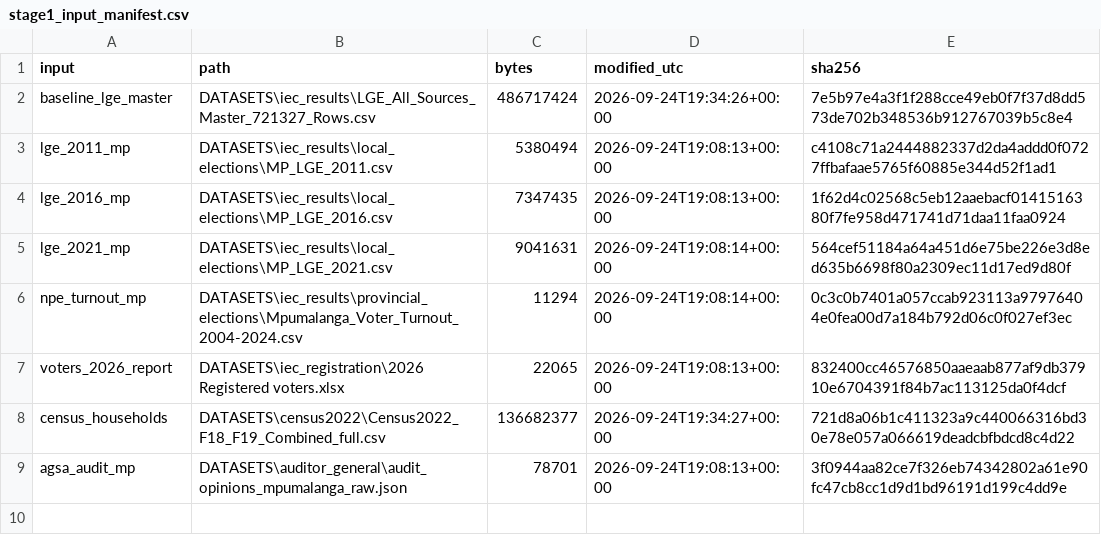
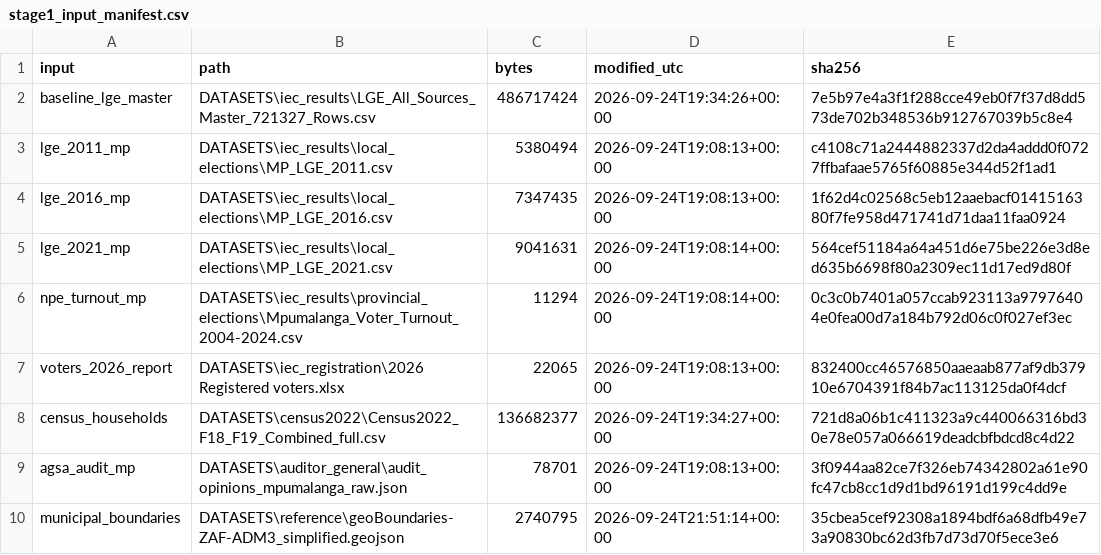
Before and after one commit to jaydenmanca/DIRISA_PROJECT, a CSV file: derived/stage1_input_manifest.csv, drawn as a sheet; the diff names each change by its address in the sheet, - before the commit and + after, or states it on an @@ line.

```diff
--- a/derived/stage1_input_manifest.csv
+++ b/derived/stage1_input_manifest.csv
+row 10: municipal_boundaries | DATASETS\reference\geoBoundaries-ZAF-ADM3_simplified.geojson | 2740795 | 2026-09-24T21:51:14+00:00 | 35cbea5cef92308a1894bdf6a68dfb49e73a90830bc62d3fb7d73d70f5ece3e6
```
Also changed, not shown: derived/feature_dictionary.csv, derived/forecast_2026_municipality.csv, 23 other files.
